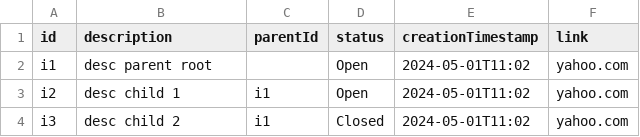
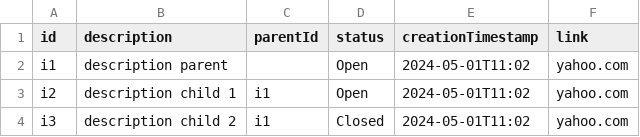
Before and after one commit to nikola-bodrozic/express-react-on-docker, a CSV file: nodejs/data.csv, drawn as a sheet.

```diff
--- a/nodejs/data.csv
+++ b/nodejs/data.csv
@@ -1,4 +1,4 @@
 id, description, parentId, status, creationTimestamp, link
-i1, "desc parent root", "",Open, 2024-05-01T11:02, "yahoo.com"
-i2, "desc child 1", i1,Open, 2024-05-01T11:02, "yahoo.com"
-i3, "desc child 2", i1,Closed, 2024-05-01T11:02, "yahoo.com"
+i1, "description parent", "",Open, 2024-05-01T11:02, "yahoo.com"
+i2, "description child 1", i1,Open, 2024-05-01T11:02, "yahoo.com"
+i3, "description child 2", i1,Closed, 2024-05-01T11:02, "yahoo.com"
```
Also changed, not shown: 1 other file.
